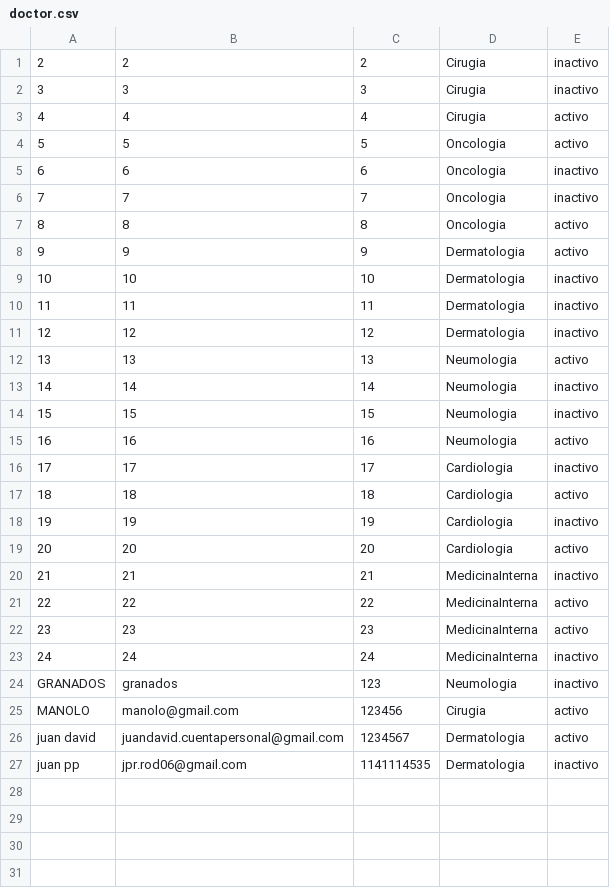
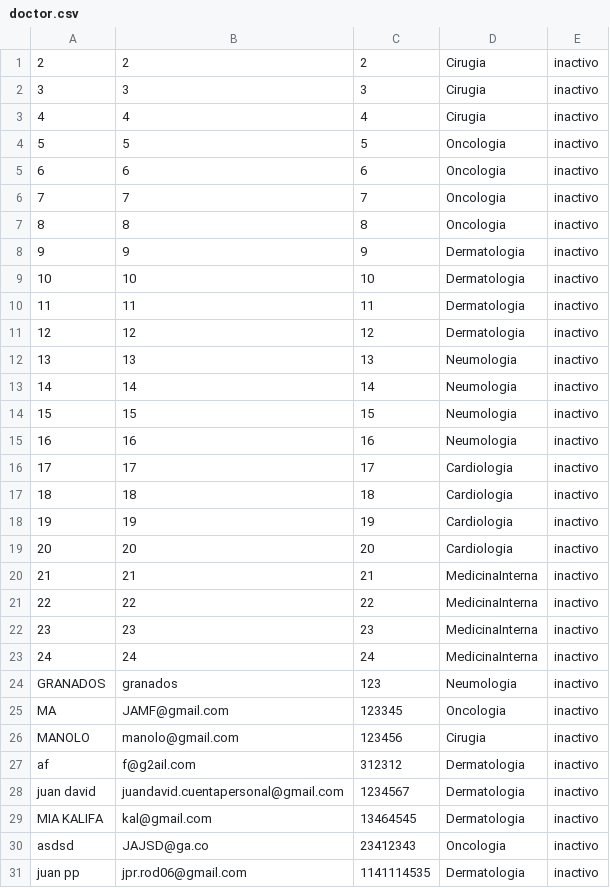
Before and after one commit to JuanDavidG31/Proyecto1, a CSV file: La_granja_del_pollo_la_Cachama_y_la_marmota_ProyectoFinal/data/doctor.csv, drawn as a sheet.

```diff
--- a/La_granja_del_pollo_la_Cachama_y_la_marmota_ProyectoFinal/data/doctor.csv
+++ b/La_granja_del_pollo_la_Cachama_y_la_marmota_ProyectoFinal/data/doctor.csv
@@ -2,8 +2,8 @@
 3;3;3;Cirugia;inactivo;
-4;4;4;Cirugia;activo;
-5;5;5;Oncologia;activo;
+4;4;4;Cirugia;inactivo;
+5;5;5;Oncologia;inactivo;
 6;6;6;Oncologia;inactivo;
 7;7;7;Oncologia;inactivo;
-8;8;8;Oncologia;activo;
-9;9;9;Dermatologia;activo;
+8;8;8;Oncologia;inactivo;
+9;9;9;Dermatologia;inactivo;
 10;10;10;Dermatologia;inactivo;
@@ -11,17 +11,21 @@
 12;12;12;Dermatologia;inactivo;
-13;13;13;Neumologia;activo;
+13;13;13;Neumologia;inactivo;
 14;14;14;Neumologia;inactivo;
 15;15;15;Neumologia;inactivo;
-16;16;16;Neumologia;activo;
+16;16;16;Neumologia;inactivo;
 17;17;17;Cardiologia;inactivo;
-18;18;18;Cardiologia;activo;
+18;18;18;Cardiologia;inactivo;
 19;19;19;Cardiologia;inactivo;
-20;20;20;Cardiologia;activo;
+20;20;20;Cardiologia;inactivo;
 21;21;21;MedicinaInterna;inactivo;
-22;22;22;MedicinaInterna;activo;
-23;23;23;MedicinaInterna;activo;
+22;22;22;MedicinaInterna;inactivo;
+23;23;23;MedicinaInterna;inactivo;
 24;24;24;MedicinaInterna;inactivo;
 GRANADOS;granados;123;Neumologia;inactivo;
-MANOLO;manolo@gmail.com;123456;Cirugia;activo;
-juan david ;juandavid.cuentapersonal@gmail.com;1234567;Dermatologia;activo;
+MA;JAMF@gmail.com;123345;Oncologia;inactivo;
+MANOLO;manolo@gmail.com;123456;Cirugia;inactivo;
+af;f@g2ail.com;312312;Dermatologia;inactivo;
+juan david ;juandavid.cuentapersonal@gmail.com;1234567;Dermatologia;inactivo;
+MIA KALIFA;kal@gmail.com;13464545;Dermatologia;inactivo;
+asdsd;JAJSD@ga.co;23412343;Oncologia;inactivo;
 juan pp;jpr.rod06@gmail.com;1141114535;Dermatologia;inactivo;
```
Also changed, not shown: La_granja_del_pollo_la_Cachama_y_la_marmota_ProyectoFinal/data/shifts.csv, La_granja_del_pollo_la_Cachama_y_la_marmota_ProyectoFinal/data/shiftsReport.csv, 4 other files.
